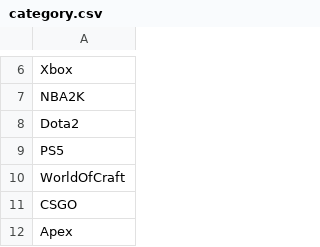
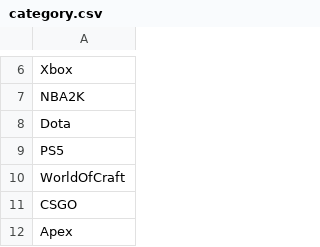
Before and after one commit to narindap/log_analysis, a CSV file: data/category.csv, drawn as a sheet; only a part is shown, gaps mark what is left out.

```diff
--- a/data/category.csv
+++ b/data/category.csv
@@ -7,3 +7,3 @@ Xbox
 NBA2K
-Dota2
+Dota
 PS5
```
Also changed, not shown: 7 other files.
